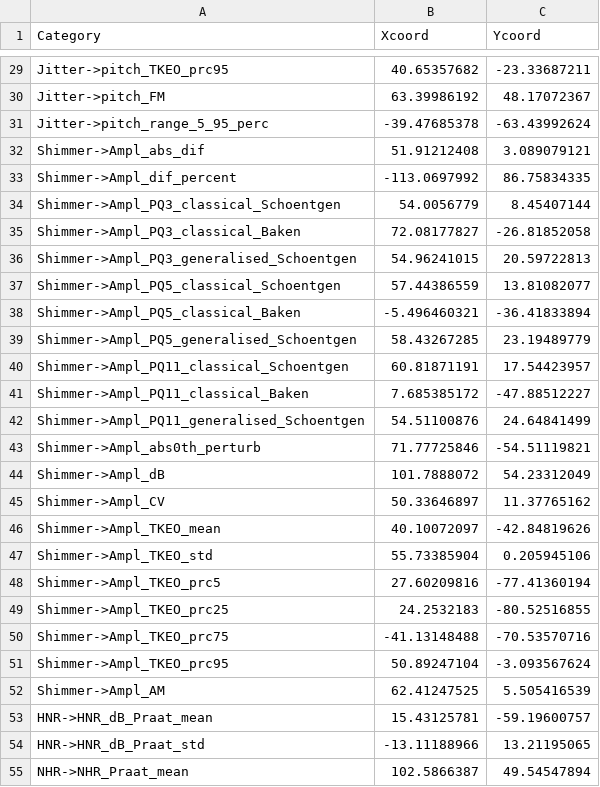
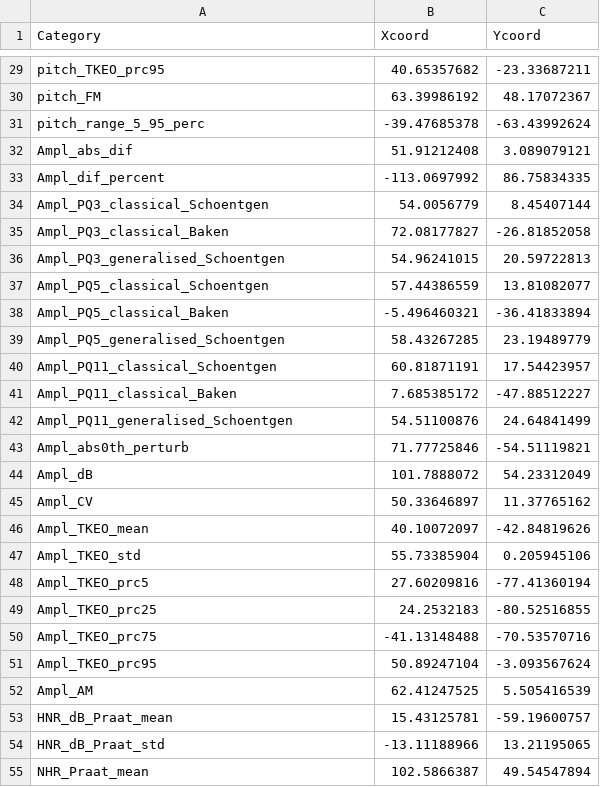
Before and after one commit to NYU-CS6313-Projects/Visualizing-Multidimensional-Data, a CSV file: data/LSVT_voice_rehabilitation_TSNE.csv, drawn as a sheet; only a part is shown, gaps mark what is left out; the diff covers the shown part only; the diff names each change by its address in the sheet, - before the commit and + after, or states it on an @@ line.

```diff
--- a/data/LSVT_voice_rehabilitation_TSNE.csv
+++ b/data/LSVT_voice_rehabilitation_TSNE.csv
-A29 (Category): Jitter->pitch_TKEO_prc95
+A29 (Category): pitch_TKEO_prc95
-A30 (Category): Jitter->pitch_FM
+A30 (Category): pitch_FM
-A31 (Category): Jitter->pitch_range_5_95_perc
+A31 (Category): pitch_range_5_95_perc
-A32 (Category): Shimmer->Ampl_abs_dif
+A32 (Category): Ampl_abs_dif
-A33 (Category): Shimmer->Ampl_dif_percent
+A33 (Category): Ampl_dif_percent
-A34 (Category): Shimmer->Ampl_PQ3_classical_Schoentgen
+A34 (Category): Ampl_PQ3_classical_Schoentgen
-A35 (Category): Shimmer->Ampl_PQ3_classical_Baken
+A35 (Category): Ampl_PQ3_classical_Baken
-A36 (Category): Shimmer->Ampl_PQ3_generalised_Schoentgen
+A36 (Category): Ampl_PQ3_generalised_Schoentgen
-A37 (Category): Shimmer->Ampl_PQ5_classical_Schoentgen
+A37 (Category): Ampl_PQ5_classical_Schoentgen
-A38 (Category): Shimmer->Ampl_PQ5_classical_Baken
+A38 (Category): Ampl_PQ5_classical_Baken
-A39 (Category): Shimmer->Ampl_PQ5_generalised_Schoentgen
+A39 (Category): Ampl_PQ5_generalised_Schoentgen
-A40 (Category): Shimmer->Ampl_PQ11_classical_Schoentgen
+A40 (Category): Ampl_PQ11_classical_Schoentgen
-A41 (Category): Shimmer->Ampl_PQ11_classical_Baken
+A41 (Category): Ampl_PQ11_classical_Baken
-A42 (Category): Shimmer->Ampl_PQ11_generalised_Schoentgen
+A42 (Category): Ampl_PQ11_generalised_Schoentgen
-A43 (Category): Shimmer->Ampl_abs0th_perturb
+A43 (Category): Ampl_abs0th_perturb
-A44 (Category): Shimmer->Ampl_dB
+A44 (Category): Ampl_dB
-A45 (Category): Shimmer->Ampl_CV
+A45 (Category): Ampl_CV
-A46 (Category): Shimmer->Ampl_TKEO_mean
+A46 (Category): Ampl_TKEO_mean
-A47 (Category): Shimmer->Ampl_TKEO_std
+A47 (Category): Ampl_TKEO_std
-A48 (Category): Shimmer->Ampl_TKEO_prc5
+A48 (Category): Ampl_TKEO_prc5
-A49 (Category): Shimmer->Ampl_TKEO_prc25
+A49 (Category): Ampl_TKEO_prc25
-A50 (Category): Shimmer->Ampl_TKEO_prc75
+A50 (Category): Ampl_TKEO_prc75
-A51 (Category): Shimmer->Ampl_TKEO_prc95
+A51 (Category): Ampl_TKEO_prc95
-A52 (Category): Shimmer->Ampl_AM
+A52 (Category): Ampl_AM
-A53 (Category): HNR->HNR_dB_Praat_mean
+A53 (Category): HNR_dB_Praat_mean
-A54 (Category): HNR->HNR_dB_Praat_std
+A54 (Category): HNR_dB_Praat_std
-A55 (Category): NHR->NHR_Praat_mean
+A55 (Category): NHR_Praat_mean
```
Also changed, not shown: 94 edited cells elsewhere in this file, data/LSVT_voice_rehabilitation MDS.csv, 1 other file.
